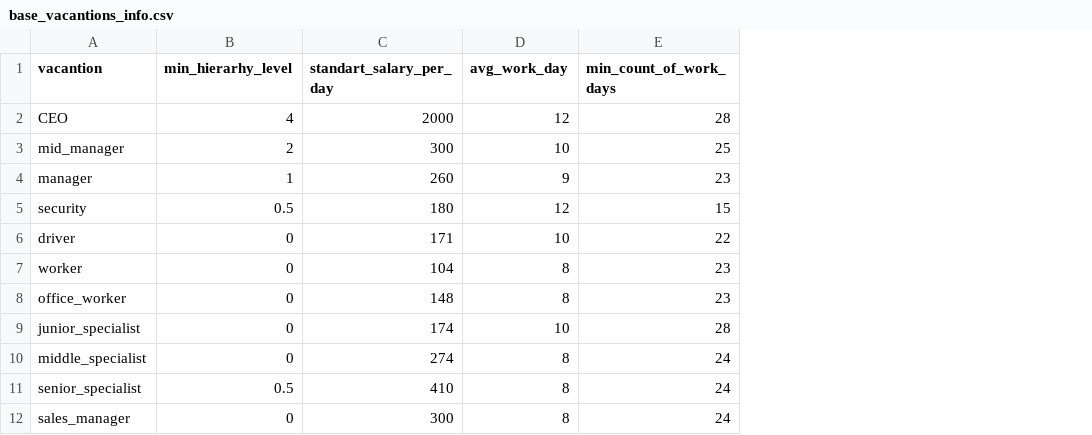
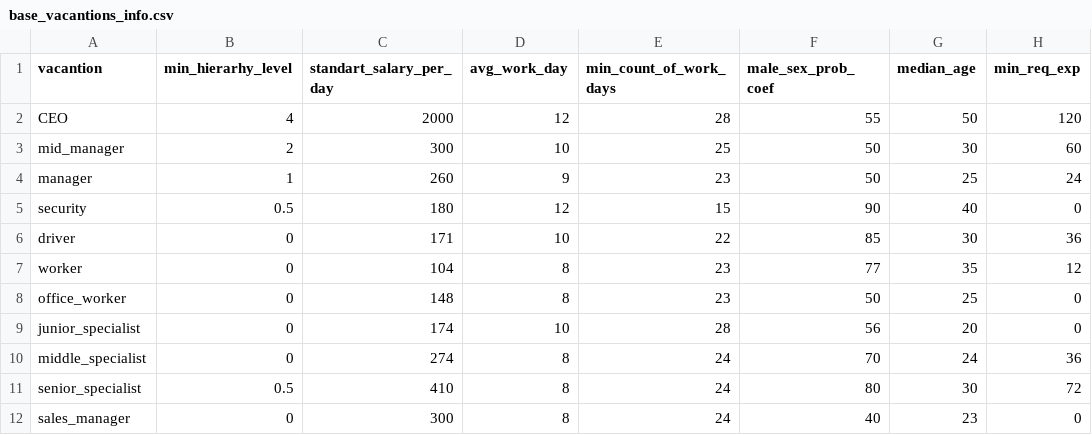
Before and after one commit to Vladislav2018/FinalFactory, a CSV file: data/base_vacantions_info.csv, drawn as a sheet; the diff names each change by its address in the sheet, - before the commit and + after, or states it on an @@ line.

Commit message:
1. Added new columns to vacations table 2. Candidate class 3. Test candidates table

```diff
--- a/data/base_vacantions_info.csv
+++ b/data/base_vacantions_info.csv
+column F (male_sex_prob_coef), rows 2-12: 55 | 50 | 50 | 90 | 85 | 77 | 50 | 56 | 70 | 80 | 40
+column G (median_age), rows 2-12: 50 | 30 | 25 | 40 | 30 | 35 | 25 | 20 | 24 | 30 | 23
+column H (min_req_exp), rows 2-12: 120 | 60 | 24 | 0 | 36 | 12 | 0 | 0 | 36 | 72 | 0
```
Also changed, not shown: 9 other files.
